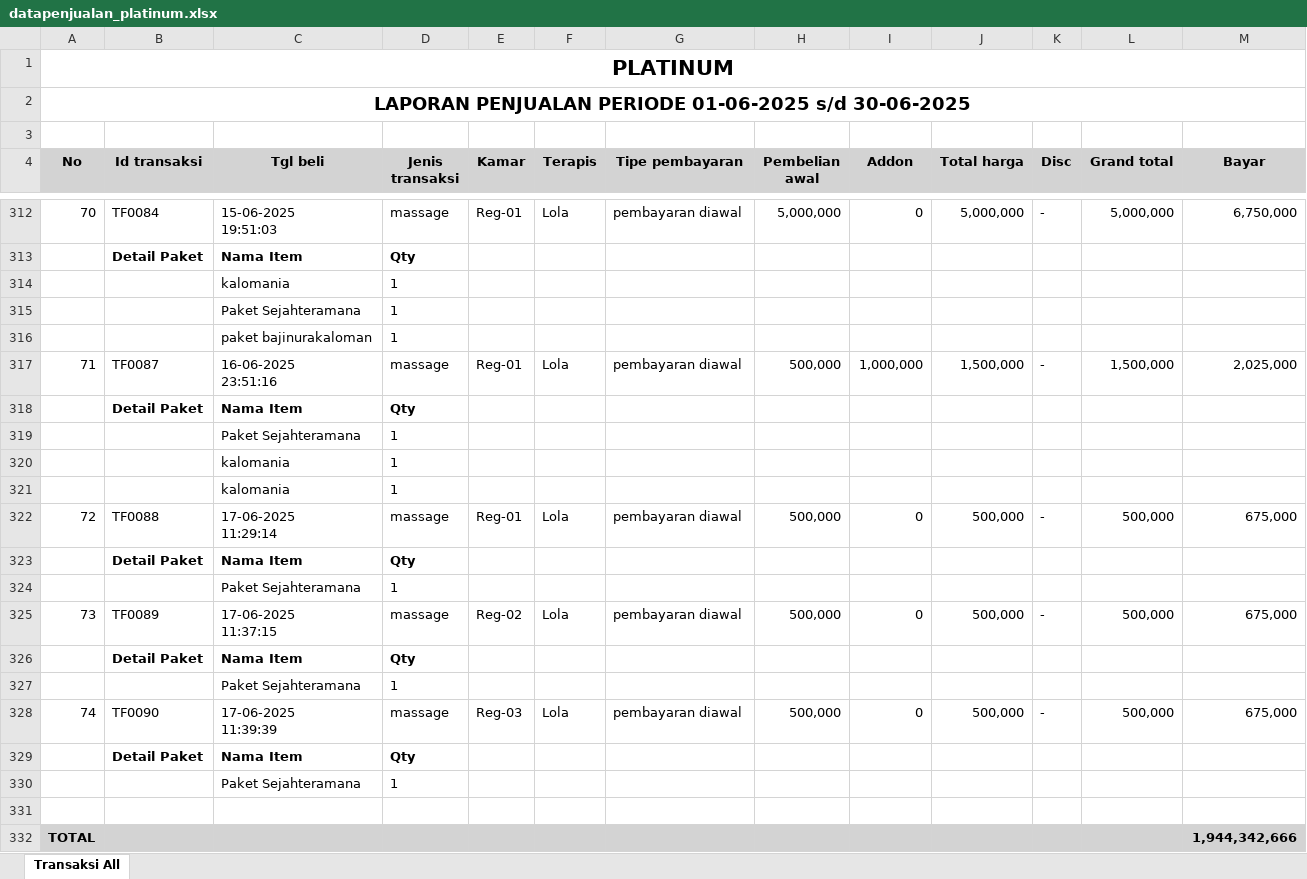
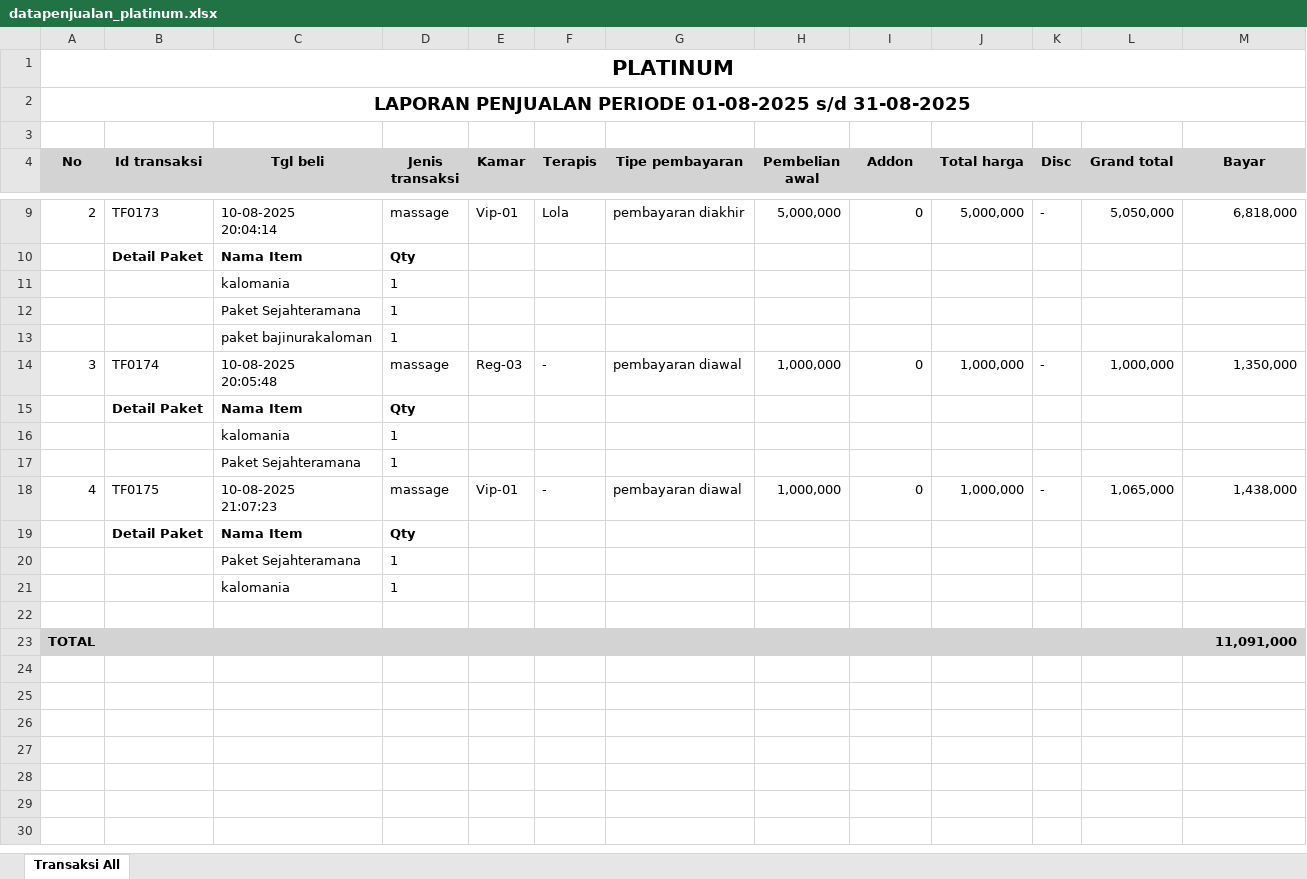
Before and after one commit to Ric255-r/backend_spa, an Excel workbook: datapenjualan_platinum.xlsx, sheet Transaksi All, drawn as a sheet; only a part is shown, gaps mark what is left out; values as stored, in another font and other column widths than the file's, no borders; removed rows and columns are numbered as before the commit, all else as after; ↵ is a line break in a cell; the diff covers the shown part only; the diff names each change by its address in the sheet, - before the commit and + after, or states it on an @@ line.

Commit message:
merge cell total

```diff
--- a/datapenjualan_platinum.xlsx (sheet Transaksi All)
+++ b/datapenjualan_platinum.xlsx (sheet Transaksi All)
-A2 (No): …PENJUALAN PERIODE 01-06-2025 s/d 30-06-2025
+A2 (No): …PENJUALAN PERIODE 01-08-2025 s/d 31-08-2025
-A9 (No): 70
+A9 (No): 2
-B9 (Id transaksi): TF0084
+B9 (Id transaksi): TF0173
-C9 (Tgl beli): 15-06-2025 ↵ 19:51:03
+C9 (Tgl beli): 10-08-2025 ↵ 20:04:14
-E9 (Kamar): Reg-01
+E9 (Kamar): Vip-01
-G9 (Tipe pembayaran): pembayaran diawal
+G9 (Tipe pembayaran): pembayaran diakhir
-L9 (Grand total): 5,000,000
+L9 (Grand total): 5,050,000
-M9 (Bayar): 6,750,000
+M9 (Bayar): 6,818,000
-row 317: 71 | TF0087 | 16-06-2025 ↵ 23:51:16 | massage | Reg-01 | Lola | pembayaran diawal | 500,000 | 1,000,000 | 1,500,000 | - | 1,500,000 | 2,025,000
+row 14: 3 | TF0174 | 10-08-2025 ↵ 20:05:48 | massage | Reg-03 | - | pembayaran diawal | 1,000,000 | 0 | 1,000,000 | - | 1,000,000 | 1,350,000
@@ row 6 moved to row 15: Detail Paket @@
@@ row 9 moved to row 16: kalomania @@
@@ row 11 moved to row 17: Paket Sejahteramana @@
+row 18: 4 | TF0175 | 10-08-2025 ↵ 21:07:23 | massage | Vip-01 | - | pembayaran diawal | 1,000,000 | 0 | 1,000,000 | - | 1,065,000 | 1,438,000
-row 321:  |  | kalomania | 1
-row 322: 72 | TF0088 | 17-06-2025 ↵ 11:29:14 | massage | Reg-01 | Lola | pembayaran diawal | 500,000 | 0 | 500,000 | - | 500,000 | 675,000
-row 323:  | Detail Paket | Nama Item | Qty
-row 324:  |  | Paket Sejahteramana | 1
-row 325: 73 | TF0089 | 17-06-2025 ↵ 11:37:15 | massage | Reg-02 | Lola | pembayaran diawal | 500,000 | 0 | 500,000 | - | 500,000 | 675,000
-row 326:  | Detail Paket | Nama Item | Qty
-row 327:  |  | Paket Sejahteramana | 1
-row 328: 74 | TF0090 | 17-06-2025 ↵ 11:39:39 | massage | Reg-03 | Lola | pembayaran diawal | 500,000 | 0 | 500,000 | - | 500,000 | 675,000
-row 329:  | Detail Paket | Nama Item | Qty
-row 330:  |  | Paket Sejahteramana | 1
-L23 (Grand total): (empty)
+L23 (Grand total): 11,091,000
+L23:M23 merged
-M23 (Bayar): 1,944,342,666
+M23 (Bayar): (empty)
```
Also changed, not shown: 300 removed rows and 8 edited cells elsewhere in this sheet, 3 other files.
